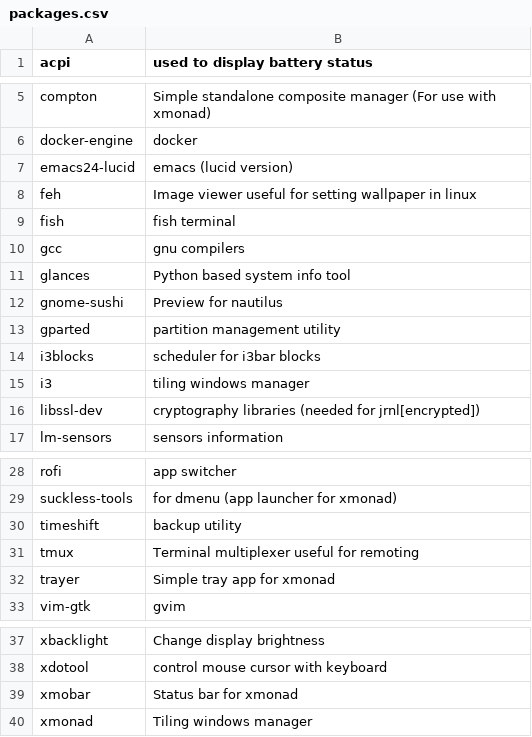
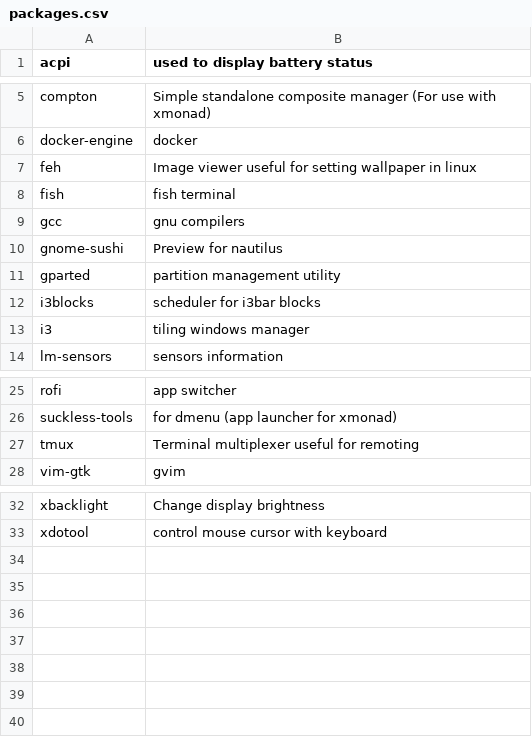
Before and after one commit to sam33r/dotfiles, a CSV file: packages.csv, drawn as a sheet; only a part is shown, gaps mark what is left out.

Commit message:
Removing unused packages

```diff
--- a/packages.csv
+++ b/packages.csv
@@ -6,3 +6,2 @@ compton,Simple standalone composite manager (For use with xmonad)
 docker-engine,docker
-emacs24-lucid,emacs (lucid version)
 feh,Image viewer useful for setting wallpaper in linux
@@ -10,3 +9,2 @@ fish,fish terminal
 gcc,gnu compilers
-glances,Python based system info tool
 gnome-sushi,Preview for nautilus
@@ -15,3 +13,2 @@ i3blocks,scheduler for i3bar blocks
 i3,tiling windows manager
-libssl-dev,cryptography libraries (needed for jrnl[encrypted])
 lm-sensors,sensors information
@@ -29,5 +26,3 @@ rofi,app switcher
 suckless-tools,for dmenu (app launcher for xmonad)
-timeshift,backup utility
 tmux,Terminal multiplexer useful for remoting
-trayer,Simple tray app for xmonad
 vim-gtk,gvim
@@ -38,3 +33 @@ xbacklight,Change display brightness
 xdotool,control mouse cursor with keyboard
-xmobar,Status bar for xmonad
-xmonad,Tiling windows manager
```
Also changed, not shown: dotfiles.csv, 3 other files.
